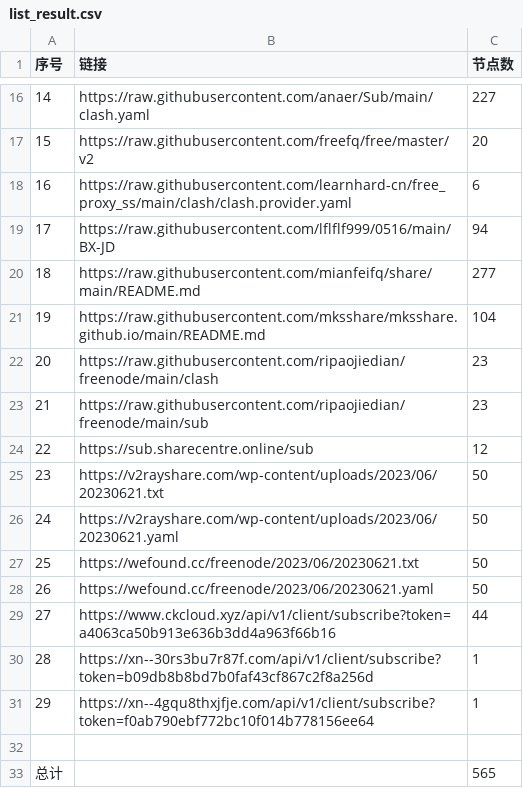
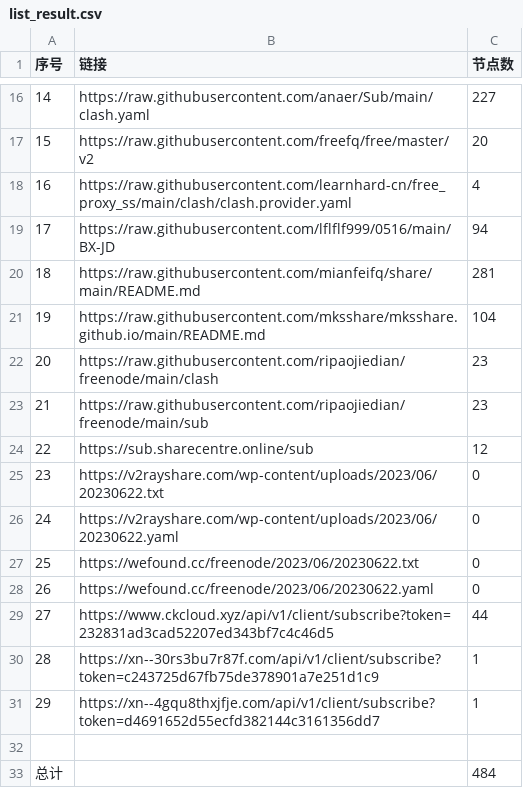
Before and after one commit to yuhanguyue-hub/free, a CSV file: list_result.csv, drawn as a sheet; only a part is shown, gaps mark what is left out; the diff covers the shown part only.

```diff
--- a/list_result.csv
+++ b/list_result.csv
@@ -17,5 +17,5 @@
 15,https://raw.githubusercontent.com/freefq/free/master/v2,20
-16,https://raw.githubusercontent.com/learnhard-cn/free_proxy_ss/main/clash/clash.provider.yaml,6
+16,https://raw.githubusercontent.com/learnhard-cn/free_proxy_ss/main/clash/clash.provider.yaml,4
 17,https://raw.githubusercontent.com/lflflf999/0516/main/BX-JD,94
-18,https://raw.githubusercontent.com/mianfeifq/share/main/README.md,277
+18,https://raw.githubusercontent.com/mianfeifq/share/main/README.md,281
 19,https://raw.githubusercontent.com/mksshare/mksshare.github.io/main/README.md,104
@@ -24,10 +24,10 @@
 22,https://sub.sharecentre.online/sub,12
-23,https://v2rayshare.com/wp-content/uploads/2023/06/20230621.txt,50
-24,https://v2rayshare.com/wp-content/uploads/2023/06/20230621.yaml,50
-25,https://wefound.cc/freenode/2023/06/20230621.txt,50
-26,https://wefound.cc/freenode/2023/06/20230621.yaml,50
-27,https://www.ckcloud.xyz/api/v1/client/subscribe?token=a4063ca50b913e636b3dd4a963f66b16,44
-28,https://xn--30rs3bu7r87f.com/api/v1/client/subscribe?token=b09db8b8bd7b0faf43cf867c2f8a256d,1
-29,https://xn--4gqu8thxjfje.com/api/v1/client/subscribe?token=f0ab790ebf772bc10f014b778156ee64,1
+23,https://v2rayshare.com/wp-content/uploads/2023/06/20230622.txt,0
+24,https://v2rayshare.com/wp-content/uploads/2023/06/20230622.yaml,0
+25,https://wefound.cc/freenode/2023/06/20230622.txt,0
+26,https://wefound.cc/freenode/2023/06/20230622.yaml,0
+27,https://www.ckcloud.xyz/api/v1/client/subscribe?token=232831ad3cad52207ed343bf7c4c46d5,44
+28,https://xn--30rs3bu7r87f.com/api/v1/client/subscribe?token=c243725d67fb75de378901a7e251d1c9,1
+29,https://xn--4gqu8thxjfje.com/api/v1/client/subscribe?token=d4691652d55ecfd382144c3161356dd7,1
 
-总计,,565
+总计,,484
```
Also changed, not shown: 13 edited cells elsewhere in this file, 3 other files.
